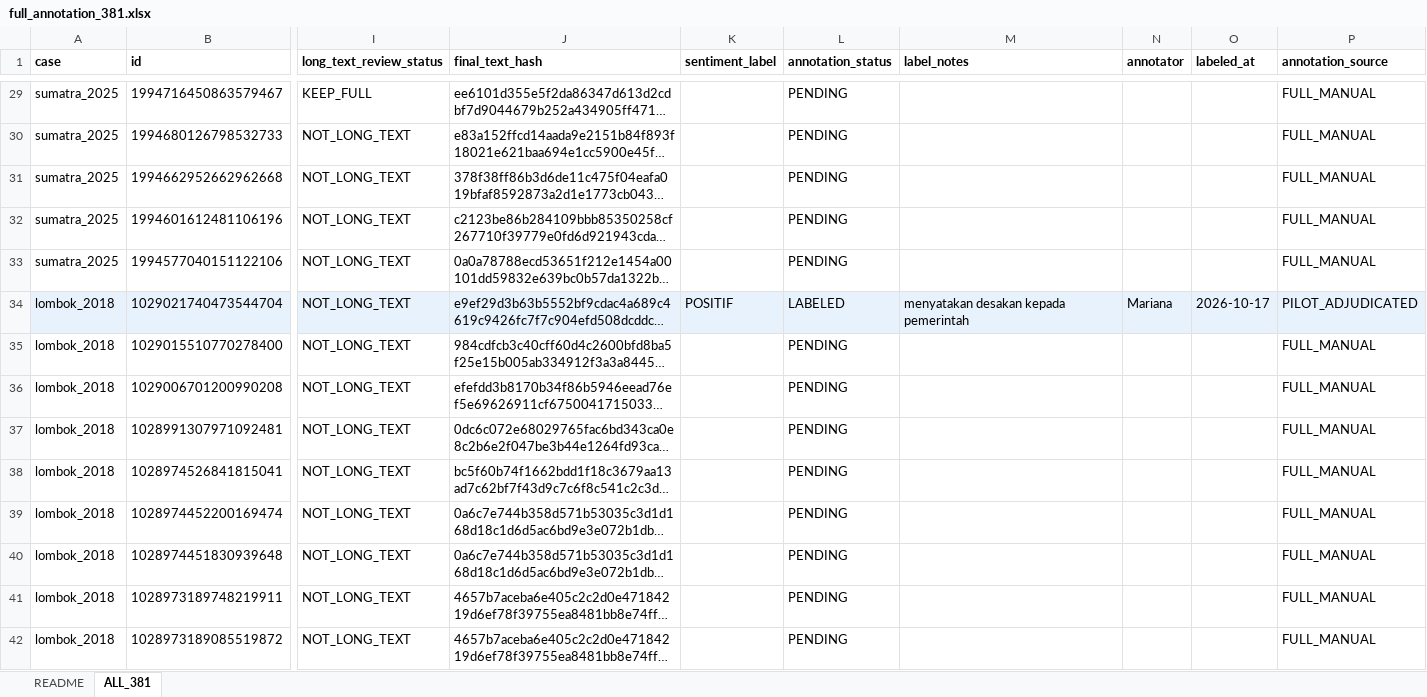
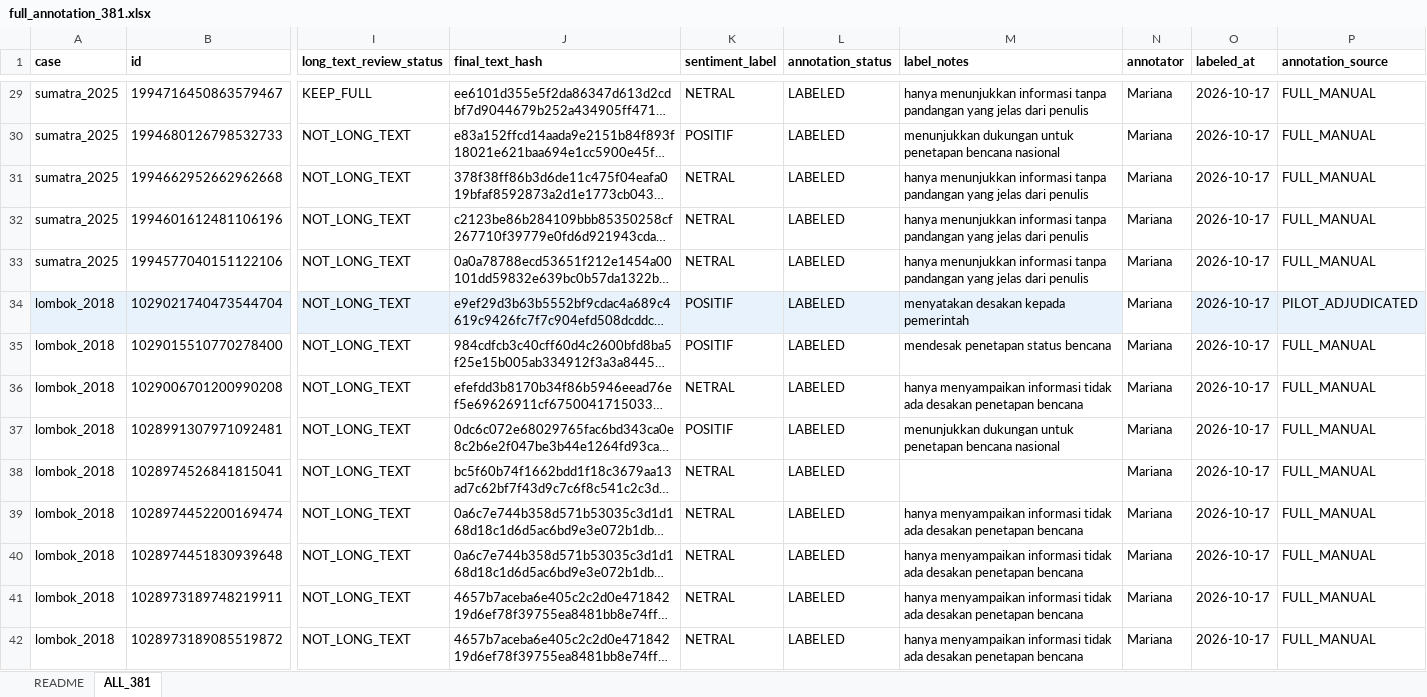
Before and after one commit to YusakSR/Penelitian-Sentimen-Bencana-Nasional, an Excel workbook: 03_Labeling/outputs/full_annotation/full_annotation_381.xlsx, sheet ALL_381, drawn as a sheet; only a part is shown, gaps mark what is left out; long unchanged cells end in …; values as stored, in another font and other column widths than the file's, no borders; the diff covers the shown part only; the diff names each change by its address in the sheet, - before the commit and + after, or states it on an @@ line.

Commit message:
Labeling Part10 Batch A Manual Annotation

```diff
--- a/03_Labeling/outputs/full_annotation/full_annotation_381.xlsx (sheet ALL_381)
+++ b/03_Labeling/outputs/full_annotation/full_annotation_381.xlsx (sheet ALL_381)
-K29 (sentiment_label): (empty)
+K29 (sentiment_label): NETRAL
-L29:L33 (annotation_status): PENDING
+L29:L33 (annotation_status): LABELED
-M29 (label_notes): (empty)
+M29 (label_notes): hanya menunjukkan informasi tanpa pandangan yang jelas dari penulis
-N29:N33 (annotator): (empty)
+N29:N33 (annotator): Mariana
-O29:O33 (labeled_at): (empty)
+O29:O33 (labeled_at): 2026-10-17
-K30 (sentiment_label): (empty)
+K30 (sentiment_label): POSITIF
-M30 (label_notes): (empty)
+M30 (label_notes): menunjukkan dukungan untuk penetapan bencana nasional
-K31:K33 (sentiment_label): (empty)
+K31:K33 (sentiment_label): NETRAL
-M31:M33 (label_notes): (empty)
+M31:M33 (label_notes): hanya menunjukkan informasi tanpa pandangan yang jelas dari penulis
-N34 fill: #E8F2FC
+N34 fill: none
-K35 (sentiment_label): (empty)
+K35 (sentiment_label): POSITIF
-L35:L42 (annotation_status): PENDING
+L35:L42 (annotation_status): LABELED
-M35 (label_notes): (empty)
+M35 (label_notes): mendesak penetapan status bencana
-N35:N42 (annotator): (empty)
+N35:N42 (annotator): Mariana
-O35:O42 (labeled_at): (empty)
+O35:O42 (labeled_at): 2026-10-17
-K36 (sentiment_label): (empty)
+K36 (sentiment_label): NETRAL
-M36 (label_notes): (empty)
+M36 (label_notes): hanya menyampaikan informasi tidak ada desakan penetapan bencana
-K37 (sentiment_label): (empty)
+K37 (sentiment_label): POSITIF
-M37 (label_notes): (empty)
+M37 (label_notes): menunjukkan dukungan untuk penetapan bencana nasional
-K38:K42 (sentiment_label): (empty)
+K38:K42 (sentiment_label): NETRAL
-M39:M42 (label_notes): (empty)
+M39:M42 (label_notes): hanya menyampaikan informasi tidak ada desakan penetapan bencana
```
Also changed, not shown: 427 edited cells and cell formats elsewhere in this sheet, 4 other files.
